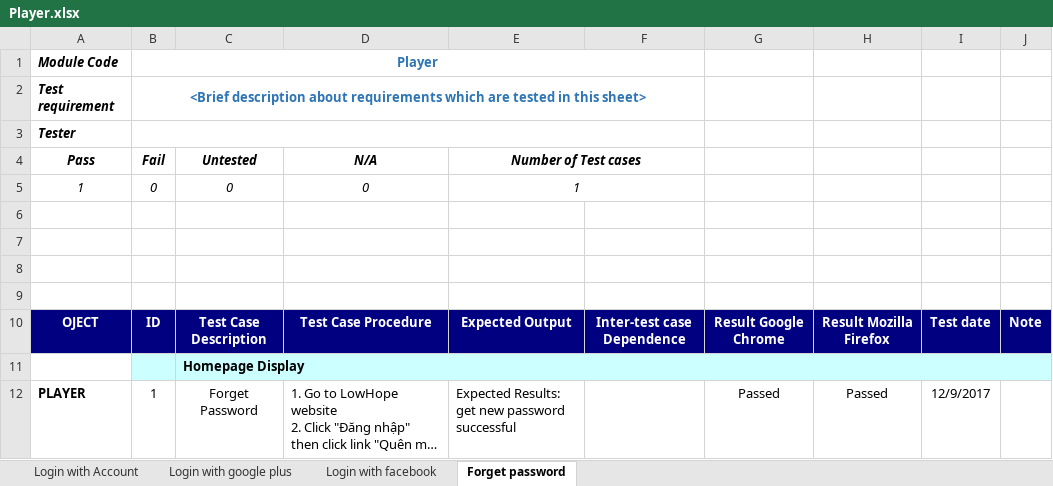
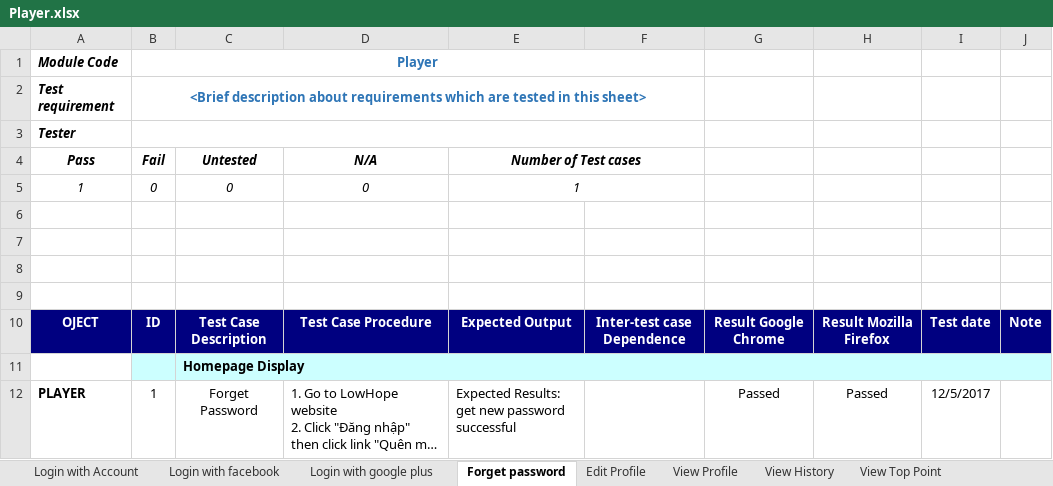
Before and after one commit to ImBeginer/LowHope, an Excel workbook: Document/systemTest/Player.xlsx, sheet Forget password, drawn as a sheet; long unchanged cells end in …; values as stored, in another font and other column widths than the file's, no borders; the diff names each change by its address in the sheet, - before the commit and + after, or states it on an @@ line.

```diff
--- a/Document/systemTest/Player.xlsx (sheet Forget password)
+++ b/Document/systemTest/Player.xlsx (sheet Forget password)
+sheet tab: Edit Profile
+sheet tab: View Profile
+sheet tab: View History
+sheet tab: View Top Point
@@ sheet tab order changed: Login with Account | Login with facebook | Login with google plus | Forget password | Edit Profile | View Profile | View History | View Top Point @@
-I12: 12/9/2017
+I12: 12/5/2017
```
Also changed, not shown: sheet Login with Account, sheet Login with facebook, sheet Login with google plus, other sheet tabs, charts or pictures, Document/systemTest/Guest1.xlsx, 1 other file.
